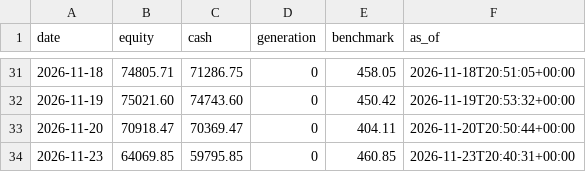
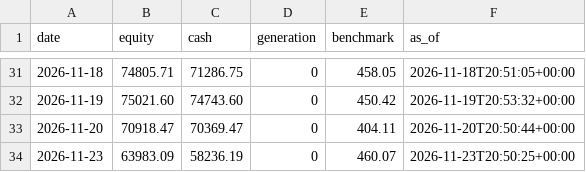
Before and after one commit to metrobasicsusa-wq/Zero-or-Hero, a CSV file: journal-s500/equity.csv, drawn as a sheet; only a part is shown, gaps mark what is left out.

Commit message:
journal: trading cycle 2026-11-23T20:50:26Z

```diff
--- a/journal-s500/equity.csv
+++ b/journal-s500/equity.csv
@@ -33,2 +33,2 @@ date,equity,cash,generation,benchmark,as_of
 2026-11-20,70918.47,70369.47,0,404.11,2026-11-20T20:50:44+00:00
-2026-11-23,64069.85,59795.85,0,460.85,2026-11-23T20:40:31+00:00
+2026-11-23,63983.09,58236.19,0,460.07,2026-11-23T20:50:25+00:00
```
Also changed, not shown: journal/equity.csv, 10 other files.
